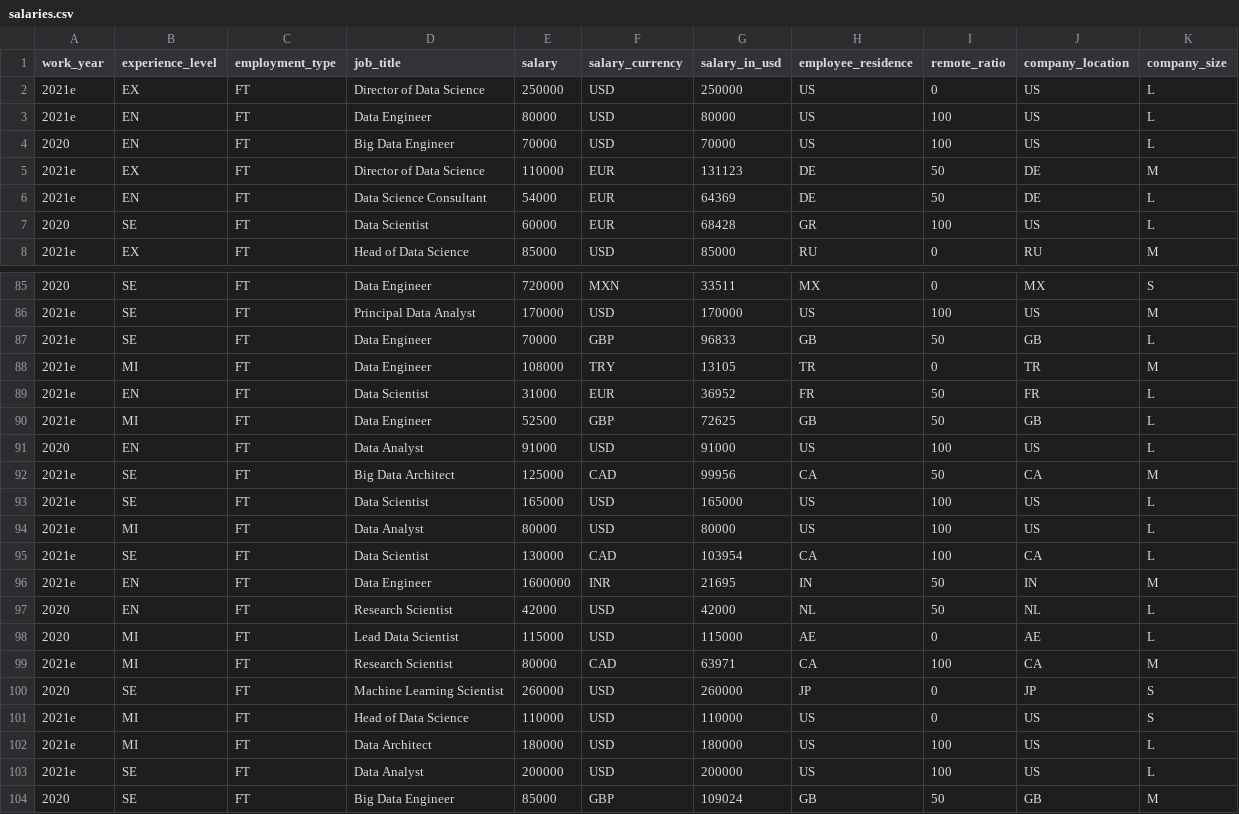
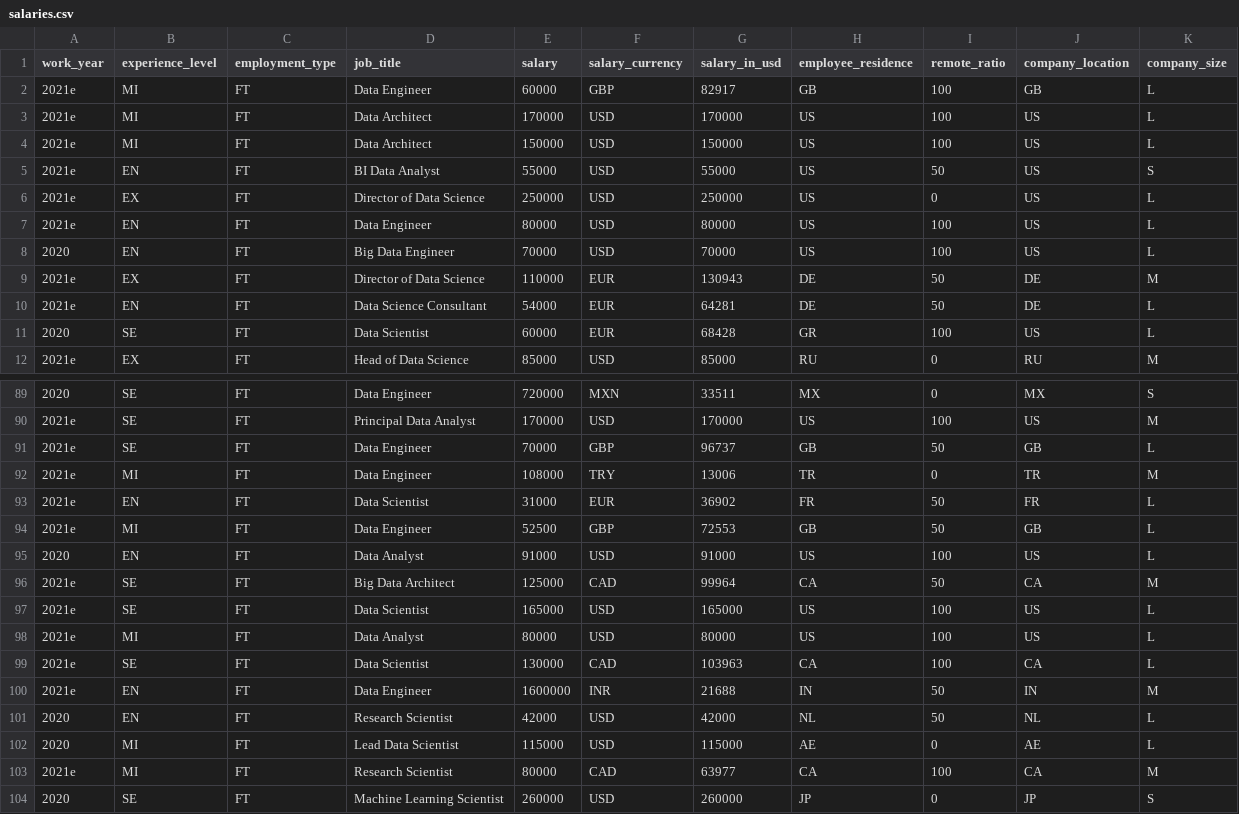
Before and after one commit to foorilla/ai-jobs-net-salaries, a CSV file: salaries.csv, drawn as a sheet; only a part is shown, gaps mark what is left out; the shorter side is filled out with more unchanged rows; the diff covers the shown part only.

Commit message:
Update salaries data.

```diff
--- a/salaries.csv
+++ b/salaries.csv
@@ -1,2 +1,6 @@
 work_year,experience_level,employment_type,job_title,salary,salary_currency,salary_in_usd,employee_residence,remote_ratio,company_location,company_size
+2021e,MI,FT,Data Engineer,60000,GBP,82917,GB,100,GB,L
+2021e,MI,FT,Data Architect,170000,USD,170000,US,100,US,L
+2021e,MI,FT,Data Architect,150000,USD,150000,US,100,US,L
+2021e,EN,FT,BI Data Analyst,55000,USD,55000,US,50,US,S
 2021e,EX,FT,Director of Data Science,250000,USD,250000,US,0,US,L
@@ -4,4 +8,4 @@ work_year,experience_level,employment_type,job_title,salary,salary_currency,sala
 2020,EN,FT,Big Data Engineer,70000,USD,70000,US,100,US,L
-2021e,EX,FT,Director of Data Science,110000,EUR,131123,DE,50,DE,M
-2021e,EN,FT,Data Science Consultant,54000,EUR,64369,DE,50,DE,L
+2021e,EX,FT,Director of Data Science,110000,EUR,130943,DE,50,DE,M
+2021e,EN,FT,Data Science Consultant,54000,EUR,64281,DE,50,DE,L
 2020,SE,FT,Data Scientist,60000,EUR,68428,GR,100,US,L
@@ -86,15 +90,15 @@ work_year,experience_level,employment_type,job_title,salary,salary_currency,sala
 2021e,SE,FT,Principal Data Analyst,170000,USD,170000,US,100,US,M
-2021e,SE,FT,Data Engineer,70000,GBP,96833,GB,50,GB,L
-2021e,MI,FT,Data Engineer,108000,TRY,13105,TR,0,TR,M
-2021e,EN,FT,Data Scientist,31000,EUR,36952,FR,50,FR,L
-2021e,MI,FT,Data Engineer,52500,GBP,72625,GB,50,GB,L
+2021e,SE,FT,Data Engineer,70000,GBP,96737,GB,50,GB,L
+2021e,MI,FT,Data Engineer,108000,TRY,13006,TR,0,TR,M
+2021e,EN,FT,Data Scientist,31000,EUR,36902,FR,50,FR,L
+2021e,MI,FT,Data Engineer,52500,GBP,72553,GB,50,GB,L
 2020,EN,FT,Data Analyst,91000,USD,91000,US,100,US,L
-2021e,SE,FT,Big Data Architect,125000,CAD,99956,CA,50,CA,M
+2021e,SE,FT,Big Data Architect,125000,CAD,99964,CA,50,CA,M
 2021e,SE,FT,Data Scientist,165000,USD,165000,US,100,US,L
 2021e,MI,FT,Data Analyst,80000,USD,80000,US,100,US,L
-2021e,SE,FT,Data Scientist,130000,CAD,103954,CA,100,CA,L
-2021e,EN,FT,Data Engineer,1600000,INR,21695,IN,50,IN,M
+2021e,SE,FT,Data Scientist,130000,CAD,103963,CA,100,CA,L
+2021e,EN,FT,Data Engineer,1600000,INR,21688,IN,50,IN,M
 2020,EN,FT,Research Scientist,42000,USD,42000,NL,50,NL,L
 2020,MI,FT,Lead Data Scientist,115000,USD,115000,AE,0,AE,L
-2021e,MI,FT,Research Scientist,80000,CAD,63971,CA,100,CA,M
+2021e,MI,FT,Research Scientist,80000,CAD,63977,CA,100,CA,M
 2020,SE,FT,Machine Learning Scientist,260000,USD,260000,JP,0,JP,S
```
Also changed, not shown: 78 edited cells elsewhere in this file, 1 other file.
